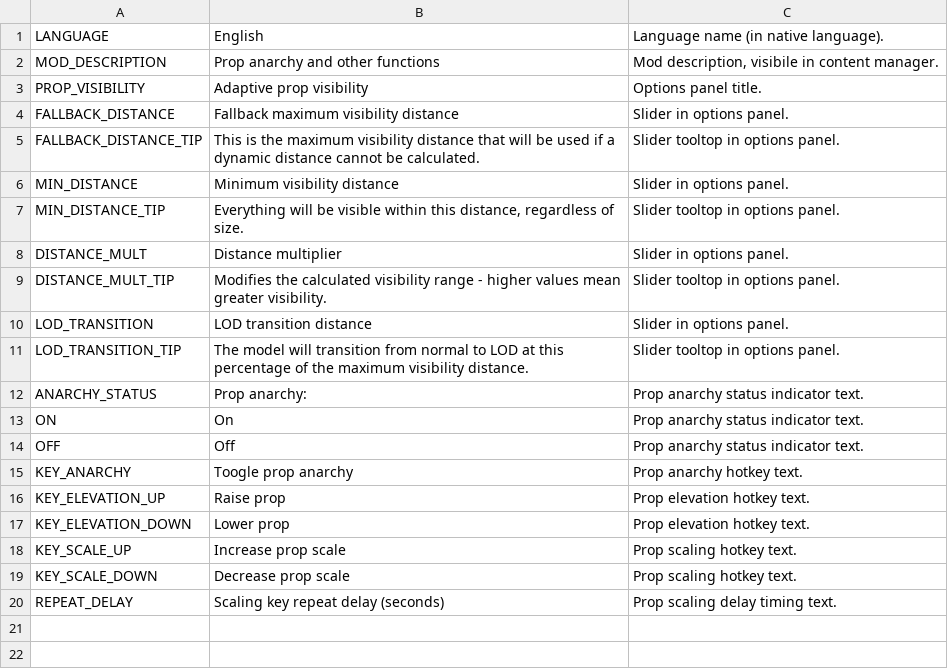
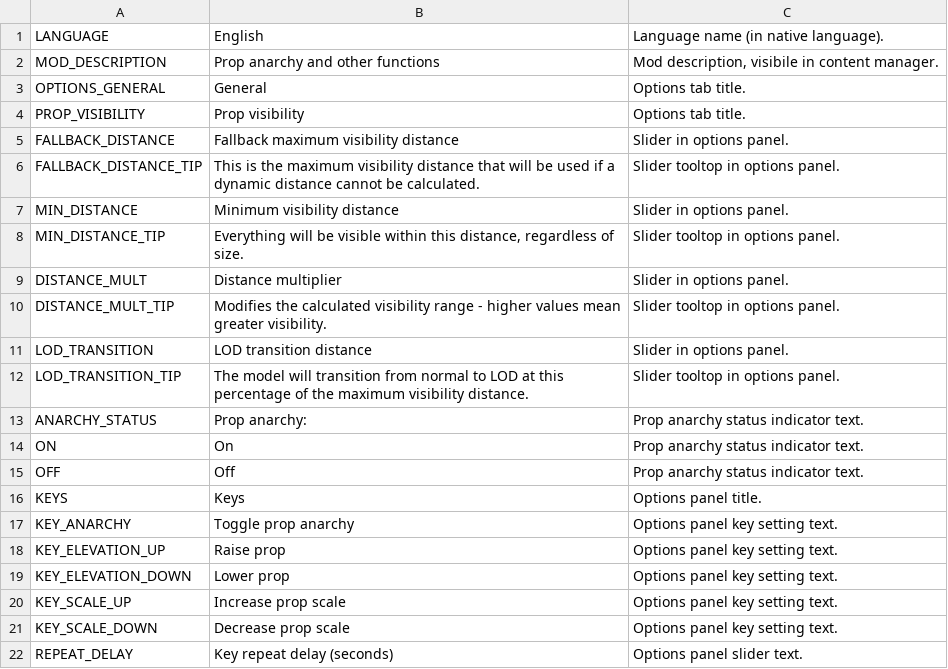
Before and after one commit to algernon-A/PropControl, a CSV file: Translations/en-EN.csv, drawn as a sheet.

Commit message:
Redo options panel.

```diff
--- a/Translations/en-EN.csv
+++ b/Translations/en-EN.csv
@@ -2,3 +2,4 @@
 "MOD_DESCRIPTION","Prop anarchy and other functions","Mod description, visibile in content manager."
-"PROP_VISIBILITY","Adaptive prop visibility","Options panel title."
+"OPTIONS_GENERAL","General","Options tab title."
+"PROP_VISIBILITY","Prop visibility","Options tab title."
 "FALLBACK_DISTANCE","Fallback maximum visibility distance","Slider in options panel."
@@ -14,7 +15,8 @@
 "OFF","Off","Prop anarchy status indicator text."
-"KEY_ANARCHY","Toogle prop anarchy","Prop anarchy hotkey text."
-"KEY_ELEVATION_UP","Raise prop","Prop elevation hotkey text."
-"KEY_ELEVATION_DOWN","Lower prop","Prop elevation hotkey text."
-"KEY_SCALE_UP","Increase prop scale","Prop scaling hotkey text."
-"KEY_SCALE_DOWN","Decrease prop scale","Prop scaling hotkey text."
-"REPEAT_DELAY","Scaling key repeat delay (seconds)","Prop scaling delay timing text."
+"KEYS","Keys","Options panel title."
+"KEY_ANARCHY","Toggle prop anarchy","Options panel key setting text."
+"KEY_ELEVATION_UP","Raise prop","Options panel key setting text."
+"KEY_ELEVATION_DOWN","Lower prop","Options panel key setting text."
+"KEY_SCALE_UP","Increase prop scale","Options panel key setting text."
+"KEY_SCALE_DOWN","Decrease prop scale","Options panel key setting text."
+"REPEAT_DELAY","Key repeat delay (seconds)","Options panel slider text."
```
Also changed, not shown: 6 other files.
